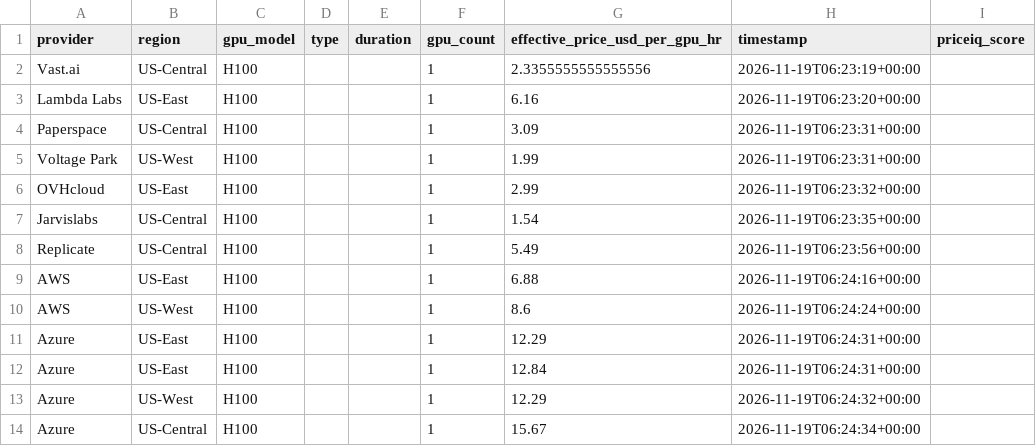
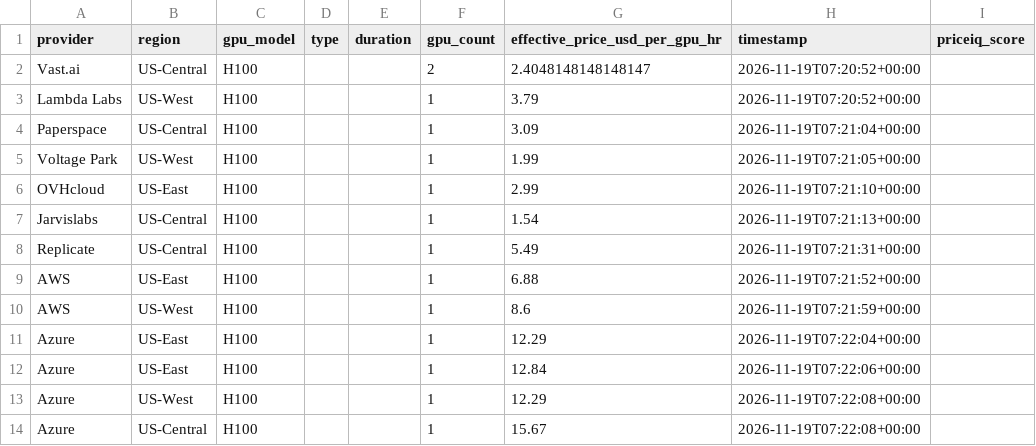
Before and after one commit to forwardcompute/PricingIndex, a CSV file: data/derived/provider_scores_latest.csv, drawn as a sheet.

```diff
--- a/data/derived/provider_scores_latest.csv
+++ b/data/derived/provider_scores_latest.csv
@@ -1,14 +1,14 @@
 provider,region,gpu_model,type,duration,gpu_count,effective_price_usd_per_gpu_hr,timestamp,priceiq_score
-Vast.ai,US-Central,H100,,,1,2.3355555555555556,2026-11-19T06:23:19+00:00,
-Lambda Labs,US-East,H100,,,1,6.16,2026-11-19T06:23:20+00:00,
-Paperspace,US-Central,H100,,,1,3.09,2026-11-19T06:23:31+00:00,
-Voltage Park,US-West,H100,,,1,1.99,2026-11-19T06:23:31+00:00,
-OVHcloud,US-East,H100,,,1,2.99,2026-11-19T06:23:32+00:00,
-Jarvislabs,US-Central,H100,,,1,1.54,2026-11-19T06:23:35+00:00,
-Replicate,US-Central,H100,,,1,5.49,2026-11-19T06:23:56+00:00,
-AWS,US-East,H100,,,1,6.88,2026-11-19T06:24:16+00:00,
-AWS,US-West,H100,,,1,8.6,2026-11-19T06:24:24+00:00,
-Azure,US-East,H100,,,1,12.29,2026-11-19T06:24:31+00:00,
-Azure,US-East,H100,,,1,12.84,2026-11-19T06:24:31+00:00,
-Azure,US-West,H100,,,1,12.29,2026-11-19T06:24:32+00:00,
-Azure,US-Central,H100,,,1,15.67,2026-11-19T06:24:34+00:00,
+Vast.ai,US-Central,H100,,,2,2.4048148148148147,2026-11-19T07:20:52+00:00,
+Lambda Labs,US-West,H100,,,1,3.79,2026-11-19T07:20:52+00:00,
+Paperspace,US-Central,H100,,,1,3.09,2026-11-19T07:21:04+00:00,
+Voltage Park,US-West,H100,,,1,1.99,2026-11-19T07:21:05+00:00,
+OVHcloud,US-East,H100,,,1,2.99,2026-11-19T07:21:10+00:00,
+Jarvislabs,US-Central,H100,,,1,1.54,2026-11-19T07:21:13+00:00,
+Replicate,US-Central,H100,,,1,5.49,2026-11-19T07:21:31+00:00,
+AWS,US-East,H100,,,1,6.88,2026-11-19T07:21:52+00:00,
+AWS,US-West,H100,,,1,8.6,2026-11-19T07:21:59+00:00,
+Azure,US-East,H100,,,1,12.29,2026-11-19T07:22:04+00:00,
+Azure,US-East,H100,,,1,12.84,2026-11-19T07:22:06+00:00,
+Azure,US-West,H100,,,1,12.29,2026-11-19T07:22:08+00:00,
+Azure,US-Central,H100,,,1,15.67,2026-11-19T07:22:08+00:00,
```
Also changed, not shown: data/history/index_history.csv, hcpi/hcpi_history.csv, 6 other files.
